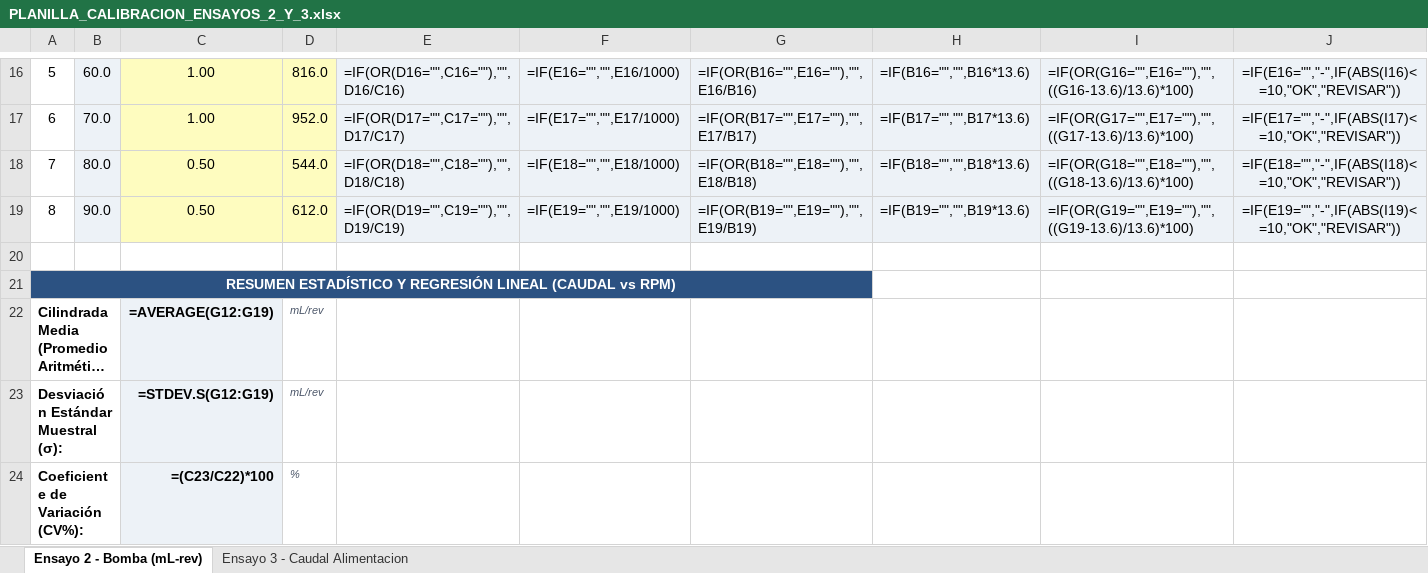
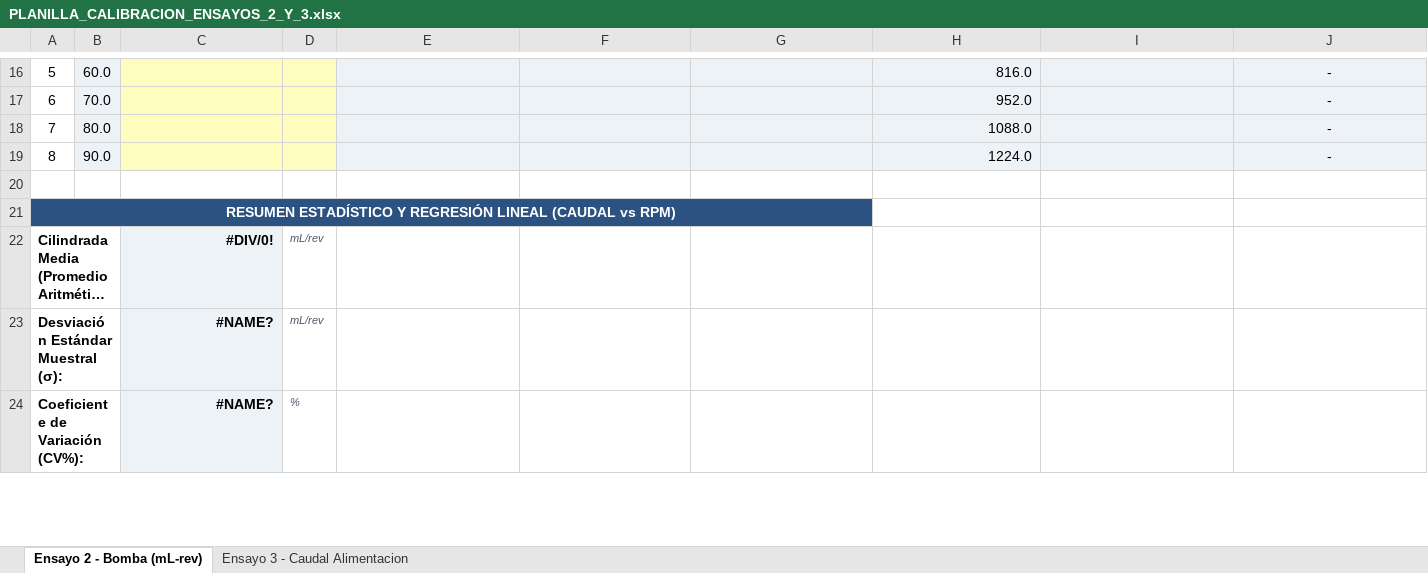
Before and after one commit to enzoocorte/Planta-Ultrafiltracion, an Excel workbook: 02_Hito2_Instrumentacion_Sensores/02_Firmware_Test_Sensores/subhito2_2_v4/PLANILLA_CALIBRACION_ENSAYOS_2_Y_3.xlsx, sheet Ensayo 2 - Bomba (mL-rev), drawn as a sheet; only a part is shown, gaps mark what is left out; long unchanged cells end in …; values as stored, in another font and other column widths than the file's, no borders; formulas without a stored value are shown as written; charts and pictures not drawn; the diff covers the shown part only; the diff names each change by its address in the sheet, - before the commit and + after, or states it on an @@ line.

```diff
--- a/02_Hito2_Instrumentacion_Sensores/02_Firmware_Test_Sensores/subhito2_2_v4/PLANILLA_CALIBRACION_ENSAYOS_2_Y_3.xlsx (sheet Ensayo 2 - Bomba (mL-rev))
+++ b/02_Hito2_Instrumentacion_Sensores/02_Firmware_Test_Sensores/subhito2_2_v4/PLANILLA_CALIBRACION_ENSAYOS_2_Y_3.xlsx (sheet Ensayo 2 - Bomba (mL-rev))
-C16:C17: 1.00
+C16:C17: (empty)
-D16: 816.0
+D16: (empty)
-E16: =IF(OR(D16="",C16=""),"",D16/C16)
+E16: (empty)
-F16: =IF(E16="","",E16/1000)
+F16: (empty)
-G16: =IF(OR(B16="",E16=""),"",E16/B16)
+G16: (empty)
-H16: =IF(B16="","",B16*13.6)
+H16: 816.0
-I16: =IF(OR(G16="",E16=""),"",((G16-13.6)/13.6)*100)
+I16: (empty)
-J16: =IF(E16="","-",IF(ABS(I16)<=10,"OK","REVISAR"))
+J16: -
-D17: 952.0
+D17: (empty)
-E17: =IF(OR(D17="",C17=""),"",D17/C17)
+E17: (empty)
-F17: =IF(E17="","",E17/1000)
+F17: (empty)
-G17: =IF(OR(B17="",E17=""),"",E17/B17)
+G17: (empty)
-H17: =IF(B17="","",B17*13.6)
+H17: 952.0
-I17: =IF(OR(G17="",E17=""),"",((G17-13.6)/13.6)*100)
+I17: (empty)
-J17: =IF(E17="","-",IF(ABS(I17)<=10,"OK","REVISAR"))
+J17: -
-C18:C19: 0.50
+C18:C19: (empty)
-D18: 544.0
+D18: (empty)
-E18: =IF(OR(D18="",C18=""),"",D18/C18)
+E18: (empty)
-F18: =IF(E18="","",E18/1000)
+F18: (empty)
-G18: =IF(OR(B18="",E18=""),"",E18/B18)
+G18: (empty)
-H18: =IF(B18="","",B18*13.6)
+H18: 1088.0
-I18: =IF(OR(G18="",E18=""),"",((G18-13.6)/13.6)*100)
+I18: (empty)
-J18: =IF(E18="","-",IF(ABS(I18)<=10,"OK","REVISAR"))
+J18: -
-D19: 612.0
+D19: (empty)
-E19: =IF(OR(D19="",C19=""),"",D19/C19)
+E19: (empty)
-F19: =IF(E19="","",E19/1000)
+F19: (empty)
-G19: =IF(OR(B19="",E19=""),"",E19/B19)
+G19: (empty)
-H19: =IF(B19="","",B19*13.6)
+H19: 1224.0
-I19: =IF(OR(G19="",E19=""),"",((G19-13.6)/13.6)*100)
+I19: (empty)
-J19: =IF(E19="","-",IF(ABS(I19)<=10,"OK","REVISAR"))
+J19: -
-C22: =AVERAGE(G12:G19)
+C22: #DIV/0!
-C23: =STDEV.S(G12:G19)
+C23: #NAME?
-C24: =(C23/C22)*100
+C24: #NAME?
```
Also changed, not shown: 36 edited cells and cell formats elsewhere in this sheet, sheet Ensayo 3 - Caudal Alimentacion, charts or pictures.
